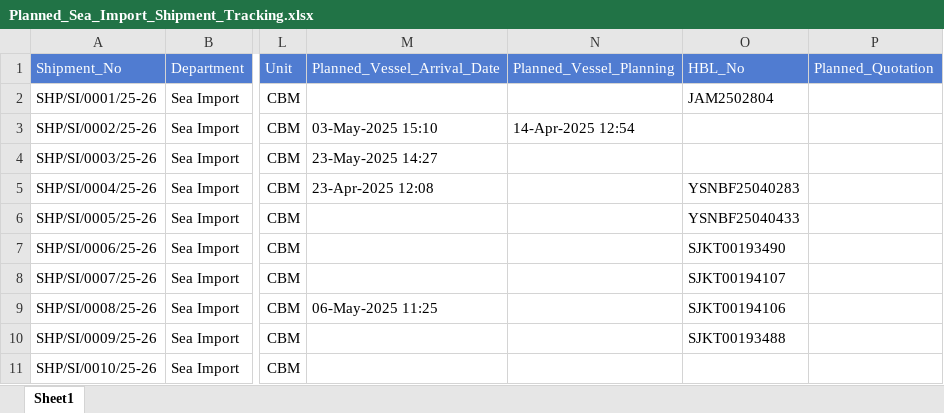
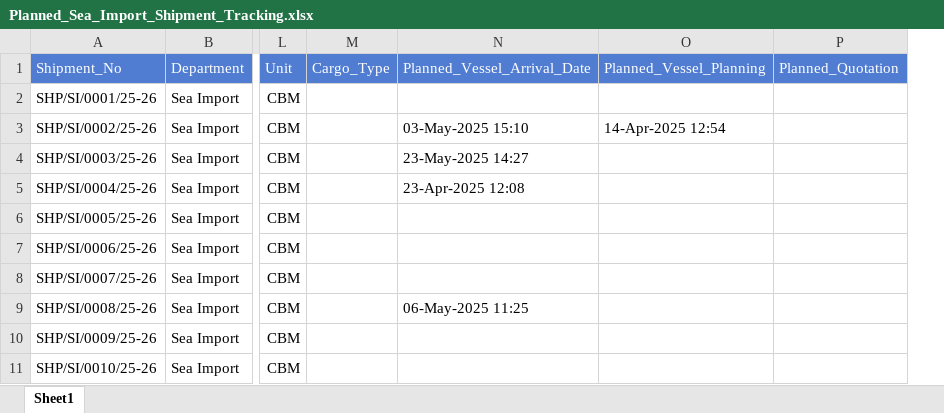
Before and after one commit to adityachodhry/Excel-to-Data-Upload, an Excel workbook: Planned_Sea_Import_Shipment_Tracking.xlsx, sheet Sheet1, drawn as a sheet; only a part is shown, gaps mark what is left out; values as stored, in another font and other column widths than the file's, no borders; removed rows and columns are numbered as before the commit, all else as after; the diff names each change by its address in the sheet, - before the commit and + after, or states it on an @@ line.

```diff
--- a/Planned_Sea_Import_Shipment_Tracking.xlsx (sheet Sheet1)
+++ b/Planned_Sea_Import_Shipment_Tracking.xlsx (sheet Sheet1)
+column M, row 1: Cargo_Type
-column O, rows 1-10: HBL_No | JAM2502804 |  |  | YSNBF25040283 | YSNBF25040433 | SJKT00193490 | SJKT00194107 | SJKT00194106 | SJKT00193488
```
Also changed, not shown: Actual_Sea_Export_Shipment_Tracking.xlsx, Actual_Sea_Import_Shipment_Tracking.xlsx, 12 other files.
